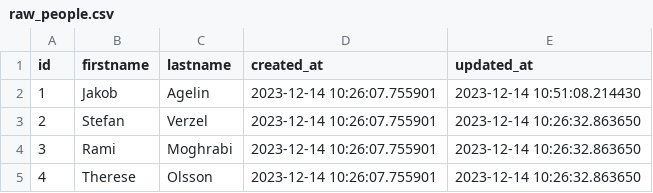
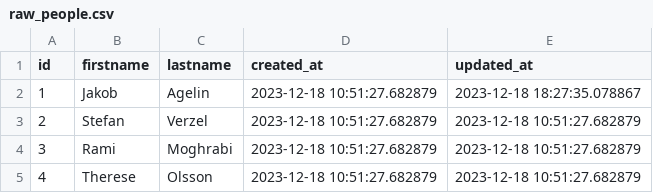
Before and after one commit to yeykawb/consid_dbt, a CSV file: dbt_project/seeds/raw_people.csv, drawn as a sheet.

```diff
--- a/dbt_project/seeds/raw_people.csv
+++ b/dbt_project/seeds/raw_people.csv
@@ -1,5 +1,5 @@
 id,firstname,lastname,created_at,updated_at
-1,Jakob,Agelin,2023-12-14 10:26:07.755901,2023-12-14 10:51:08.214430
-2,Stefan,Verzel,2023-12-14 10:26:07.755901,2023-12-14 10:26:32.863650
-3,Rami,Moghrabi,2023-12-14 10:26:07.755901,2023-12-14 10:26:32.863650
-4,Therese,Olsson,2023-12-14 10:26:07.755901,2023-12-14 10:26:32.863650
+1,Jakob,Agelin,2023-12-18 10:51:27.682879,2023-12-18 18:27:35.078867
+2,Stefan,Verzel,2023-12-18 10:51:27.682879,2023-12-18 10:51:27.682879
+3,Rami,Moghrabi,2023-12-18 10:51:27.682879,2023-12-18 10:51:27.682879
+4,Therese,Olsson,2023-12-18 10:51:27.682879,2023-12-18 10:51:27.682879
```
Also changed, not shown: 15 other files.
